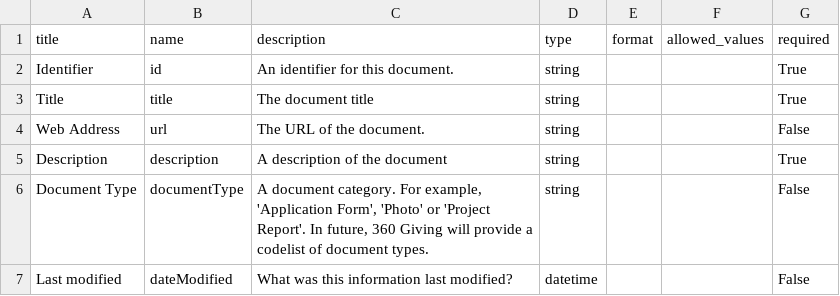
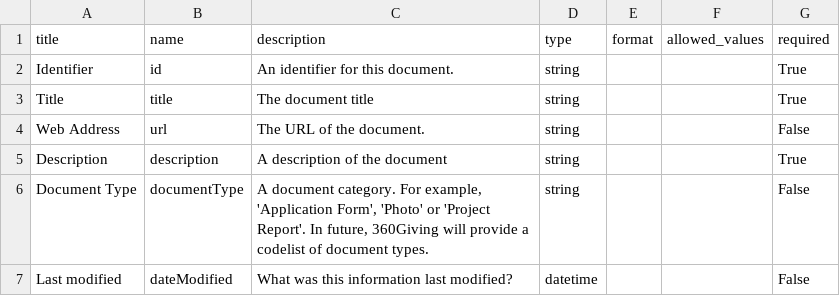
Before and after one commit to ThreeSixtyGiving/standard, a CSV file: documentation/src/tabledefs/Documents.csv, drawn as a sheet.

Commit message:
[68] Changes 360 Giving to 360Giving throughout the docs

```diff
--- a/documentation/src/tabledefs/Documents.csv
+++ b/documentation/src/tabledefs/Documents.csv
@@ -5,3 +5,3 @@ Web Address,url,The URL of the document.,string,,,False
 Description,description,A description of the document,string,,,True
-Document Type,documentType,"A document category. For example, 'Application Form', 'Photo' or 'Project Report'. In future, 360 Giving will provide a codelist of document types.",string,,,False
+Document Type,documentType,"A document category. For example, 'Application Form', 'Photo' or 'Project Report'. In future, 360Giving will provide a codelist of document types.",string,,,False
 Last modified,dateModified,What was this information last modified?,datetime,,,False
```
Also changed, not shown: documentation/src/tabledefs/grant.csv, 6 other files.
